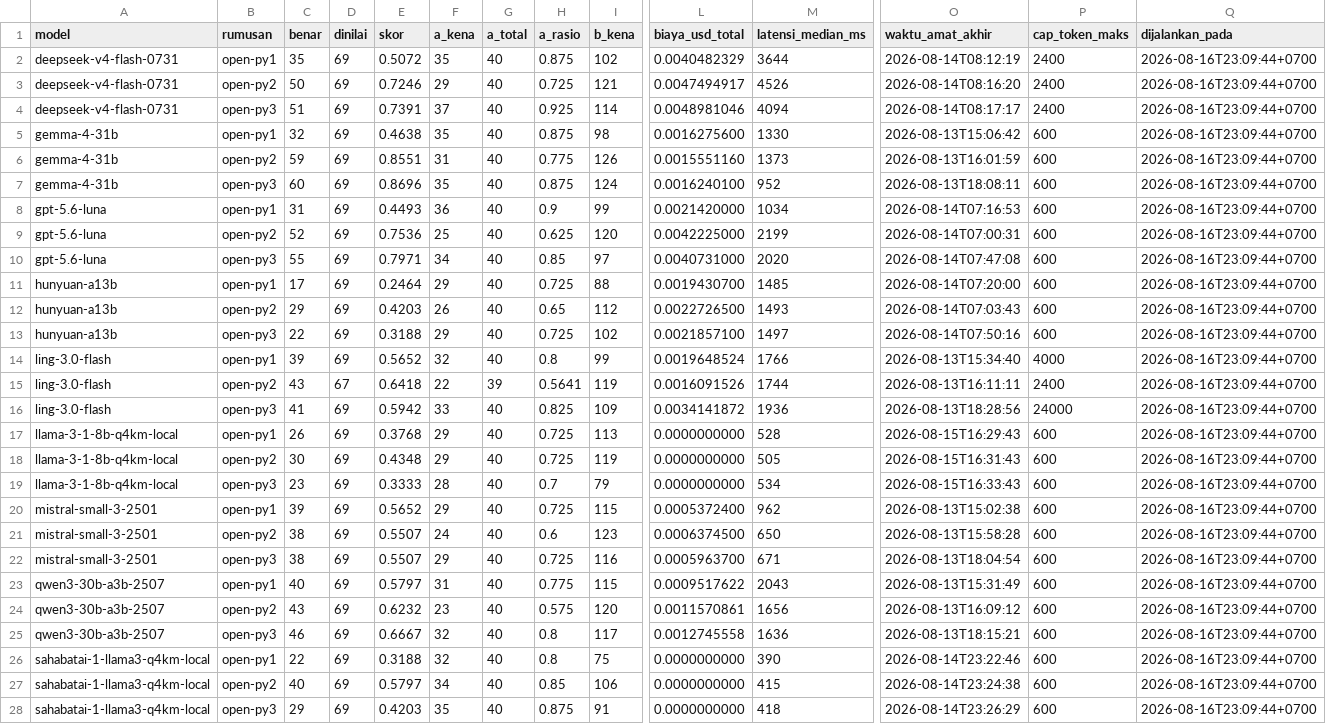
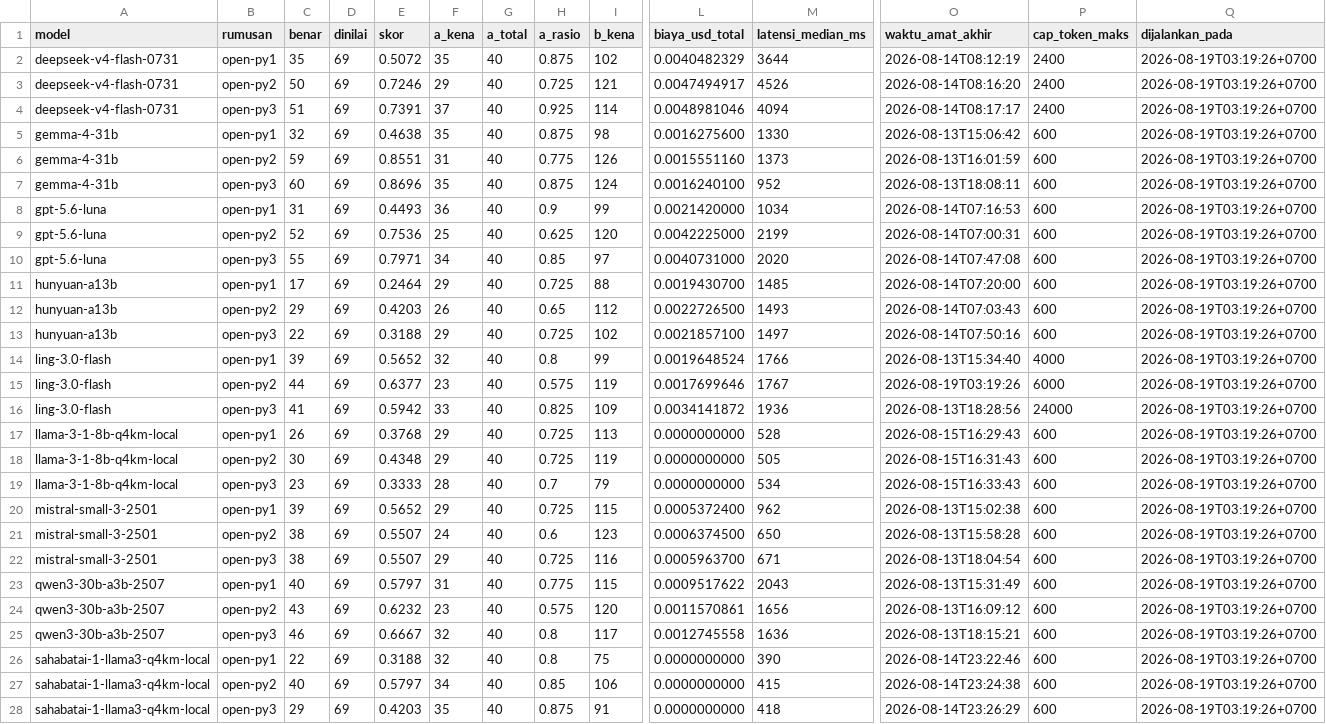
Before and after one commit to ibahasa/benchmark-nusantara, a CSV file: raw/indonesian-normalization-prompt-arms/export-id-N-ringkas-model.csv, drawn as a sheet; only a part is shown, gaps mark what is left out; the diff covers the shown part only; the diff names each change by its address in the sheet, - before the commit and + after, or states it on an @@ line.

```diff
--- a/raw/indonesian-normalization-prompt-arms/export-id-N-ringkas-model.csv
+++ b/raw/indonesian-normalization-prompt-arms/export-id-N-ringkas-model.csv
-Q2:Q28 (dijalankan_pada): 2026-08-16T23:09:44+0700
+Q2:Q28 (dijalankan_pada): 2026-08-19T03:19:26+0700
-C15 (benar): 43
+C15 (benar): 44
-D15 (dinilai): 67
+D15 (dinilai): 69
-E15 (skor): 0.6418
+E15 (skor): 0.6377
-F15 (a_kena): 22
+F15 (a_kena): 23
-G15 (a_total): 39
+G15 (a_total): 40
-H15 (a_rasio): 0.5641
+H15 (a_rasio): 0.575
-L15 (biaya_usd_total): 0.0016091526
+L15 (biaya_usd_total): 0.0017699646
-M15 (latensi_median_ms): 1744
+M15 (latensi_median_ms): 1767
-O15 (waktu_amat_akhir): 2026-08-13T16:11:11
+O15 (waktu_amat_akhir): 2026-08-19T03:19:26
-P15 (cap_token_maks): 2400
+P15 (cap_token_maks): 6000
```
Also changed, not shown: 6 edited cells elsewhere in this file, raw/benchmark-results/export-semua-hasil.csv, raw/indonesian-normalization-prompt-arms/export-id-N-per-item.csv, 5 other files.
